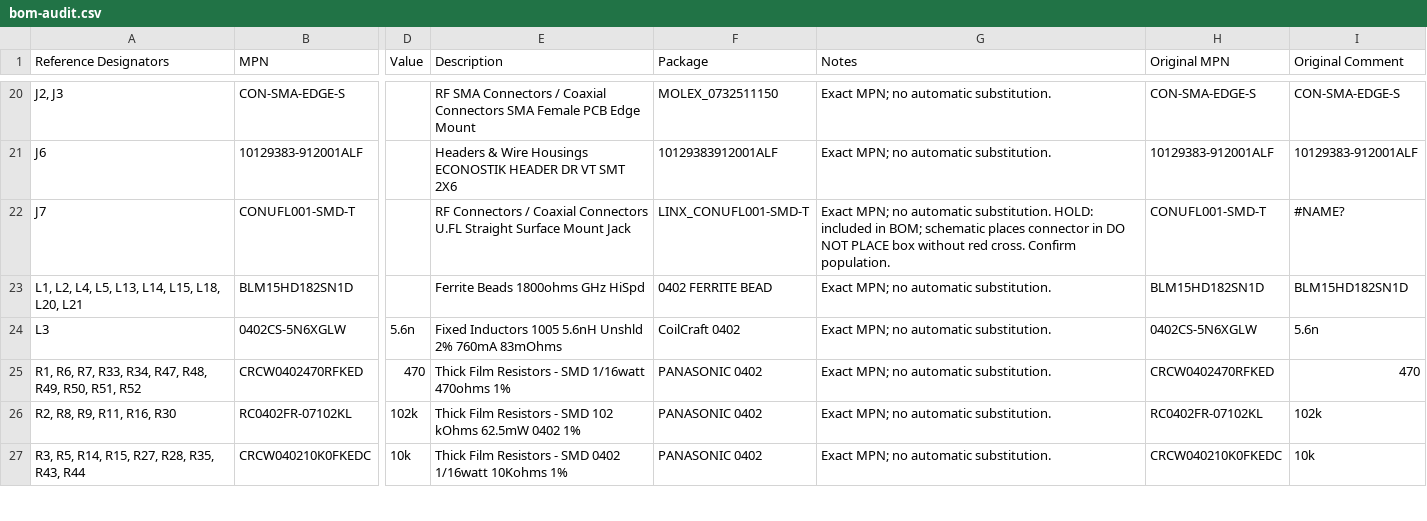
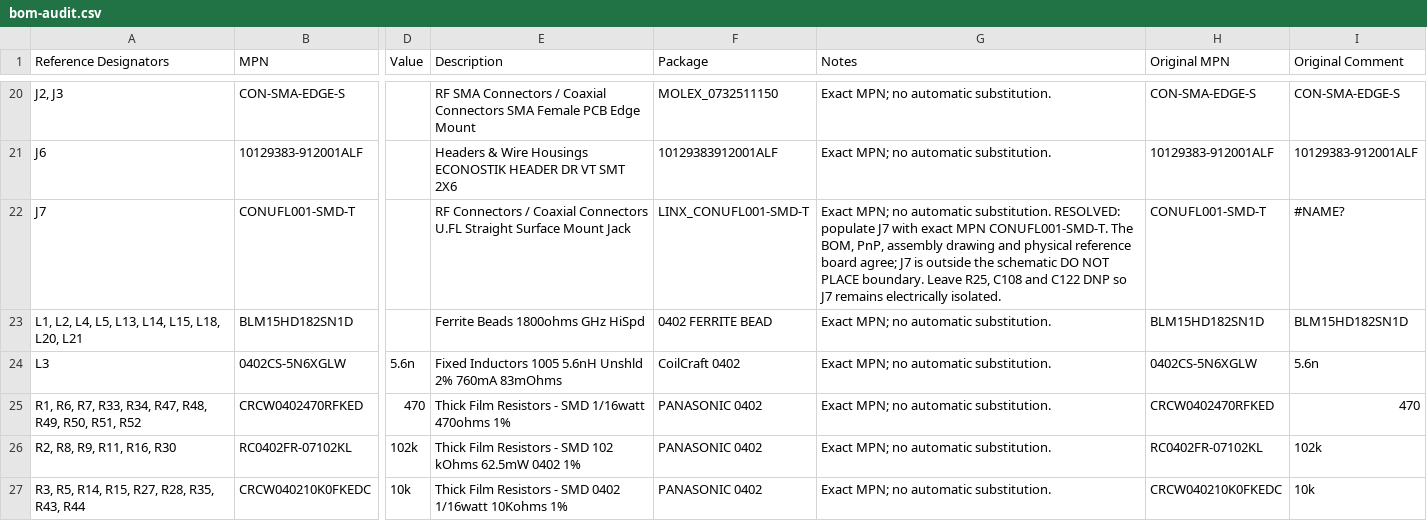
Before and after one commit to Habraken/cariboulite, a CSV file: manufacturing/rev2.8-full-eurocircuits/procurement/bom-audit.csv, drawn as a sheet; only a part is shown, gaps mark what is left out; the diff names each change by its address in the sheet, - before the commit and + after, or states it on an @@ line.

Commit message:
Resolve J7 population decision

```diff
--- a/manufacturing/rev2.8-full-eurocircuits/procurement/bom-audit.csv
+++ b/manufacturing/rev2.8-full-eurocircuits/procurement/bom-audit.csv
-G22 (Notes): …automatic substitution. HOLD: included in BOM; schematic places connector in DO NOT PLACE box without red cross. Confirm population.
+G22 (Notes): …automatic substitution. RESOLVED: populate J7 with exact MPN CONUFL001-SMD-T. The BOM, PnP, assembly drawing and physical reference board agree; J7 is outside the schematic DO NOT PLACE boundary. Leave R25, C108 and C122 DNP so J7 remains electrically isolated.
```
Also changed, not shown: manufacturing/rev2.8-full-eurocircuits/upload/02-full-bom.csv, 11 other files.
